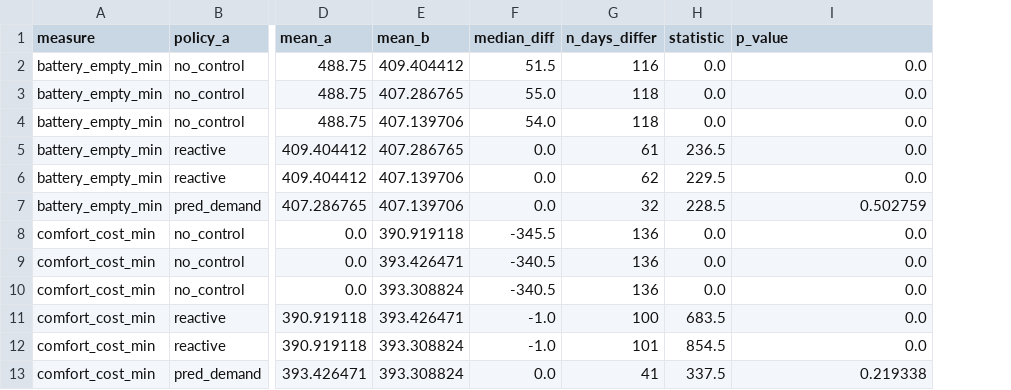
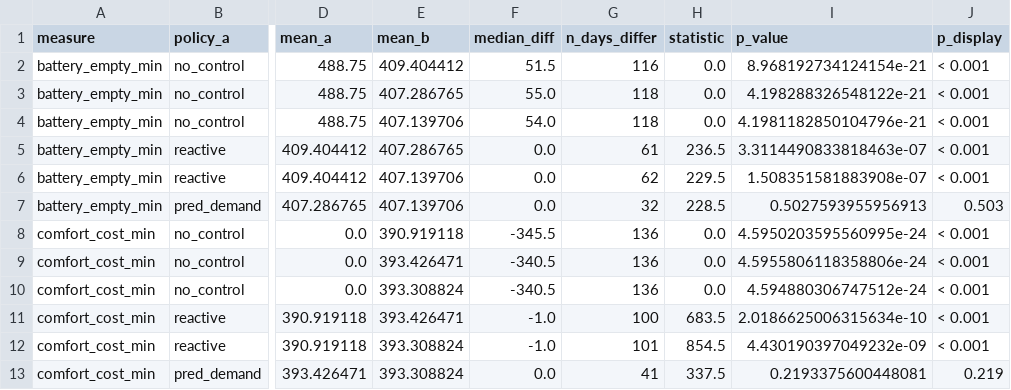
Before and after one commit to rcssln/Predictricity, a CSV file: results/tables/step12_wilcoxon.csv, drawn as a sheet; only a part is shown, gaps mark what is left out; the diff names each change by its address in the sheet, - before the commit and + after, or states it on an @@ line.

```diff
--- a/results/tables/step12_wilcoxon.csv
+++ b/results/tables/step12_wilcoxon.csv
+column J (p_display), rows 2-13: < 0.001 | < 0.001 | < 0.001 | < 0.001 | < 0.001 | 0.503 | < 0.001 | < 0.001 | < 0.001 | < 0.001 | < 0.001 | 0.219
-I2 (p_value): 0.0
+I2 (p_value): 8.968192734124154e-21
-I3 (p_value): 0.0
+I3 (p_value): 4.198288326548122e-21
-I4 (p_value): 0.0
+I4 (p_value): 4.1981182850104796e-21
-I5 (p_value): 0.0
+I5 (p_value): 3.3114490833818463e-07
-I6 (p_value): 0.0
+I6 (p_value): 1.508351581883908e-07
-I7 (p_value): 0.502759
+I7 (p_value): 0.5027593955956913
-I8 (p_value): 0.0
+I8 (p_value): 4.5950203595560995e-24
-I9 (p_value): 0.0
+I9 (p_value): 4.5955806118358806e-24
-I10 (p_value): 0.0
+I10 (p_value): 4.594880306747512e-24
-I11 (p_value): 0.0
+I11 (p_value): 2.0186625006315634e-10
-I12 (p_value): 0.0
+I12 (p_value): 4.430190397049232e-09
-I13 (p_value): 0.219338
+I13 (p_value): 0.2193375600448081
```
Also changed, not shown: results/tables/step12_evening_sized_wilcoxon.csv, results/tables/step12_original_wilcoxon.csv, 2 other files.
